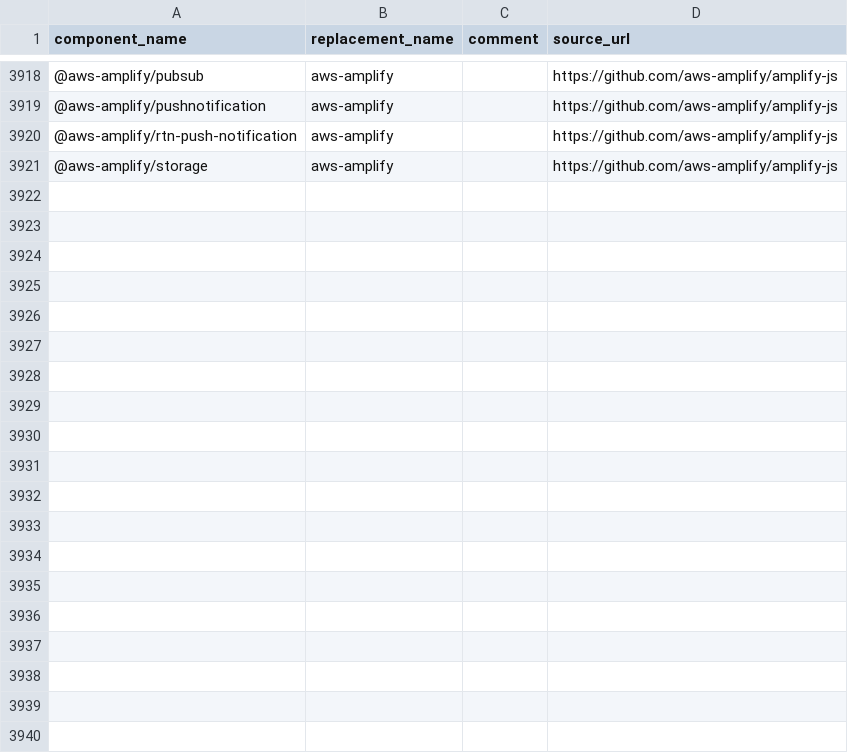
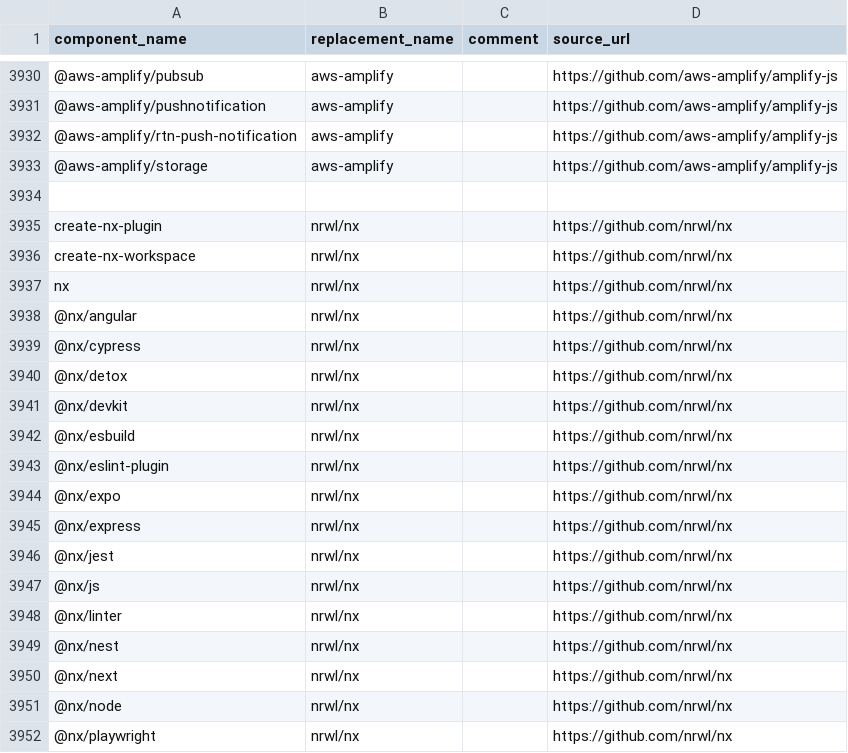
Before and after one commit to sw360/capycli, a CSV file: capycli/data/granularity_list.csv, drawn as a sheet; only a part is shown, gaps mark what is left out; the diff covers the shown part only; the diff names each change by its address in the sheet, - before the commit and + after, or states it on an @@ line.

Commit message:
feat: extend and cleanup the granularity list

```diff
--- a/capycli/data/granularity_list.csv
+++ b/capycli/data/granularity_list.csv
+row 3934: (empty)
+row 3935: create-nx-plugin | nrwl/nx |  | https://github.com/nrwl/nx
+row 3936: create-nx-workspace | nrwl/nx |  | https://github.com/nrwl/nx
+row 3937: nx | nrwl/nx |  | https://github.com/nrwl/nx
+row 3938: @nx/angular | nrwl/nx |  | https://github.com/nrwl/nx
+row 3939: @nx/cypress | nrwl/nx |  | https://github.com/nrwl/nx
+row 3940: @nx/detox | nrwl/nx |  | https://github.com/nrwl/nx
+row 3941: @nx/devkit | nrwl/nx |  | https://github.com/nrwl/nx
+row 3942: @nx/esbuild | nrwl/nx |  | https://github.com/nrwl/nx
+row 3943: @nx/eslint-plugin | nrwl/nx |  | https://github.com/nrwl/nx
+row 3944: @nx/expo | nrwl/nx |  | https://github.com/nrwl/nx
+row 3945: @nx/express | nrwl/nx |  | https://github.com/nrwl/nx
+row 3946: @nx/jest | nrwl/nx |  | https://github.com/nrwl/nx
+row 3947: @nx/js | nrwl/nx |  | https://github.com/nrwl/nx
+row 3948: @nx/linter | nrwl/nx |  | https://github.com/nrwl/nx
+row 3949: @nx/nest | nrwl/nx |  | https://github.com/nrwl/nx
+row 3950: @nx/next | nrwl/nx |  | https://github.com/nrwl/nx
+row 3951: @nx/node | nrwl/nx |  | https://github.com/nrwl/nx
+row 3952: @nx/playwright | nrwl/nx |  | https://github.com/nrwl/nx
```
Also changed, not shown: 43 added rows and 1 removed row elsewhere in this file.
